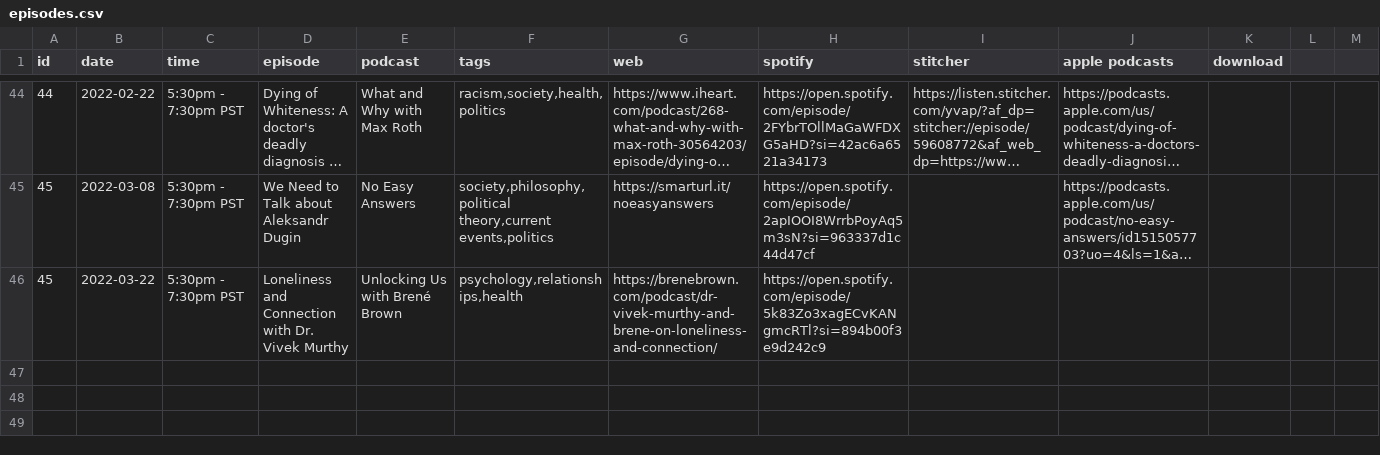
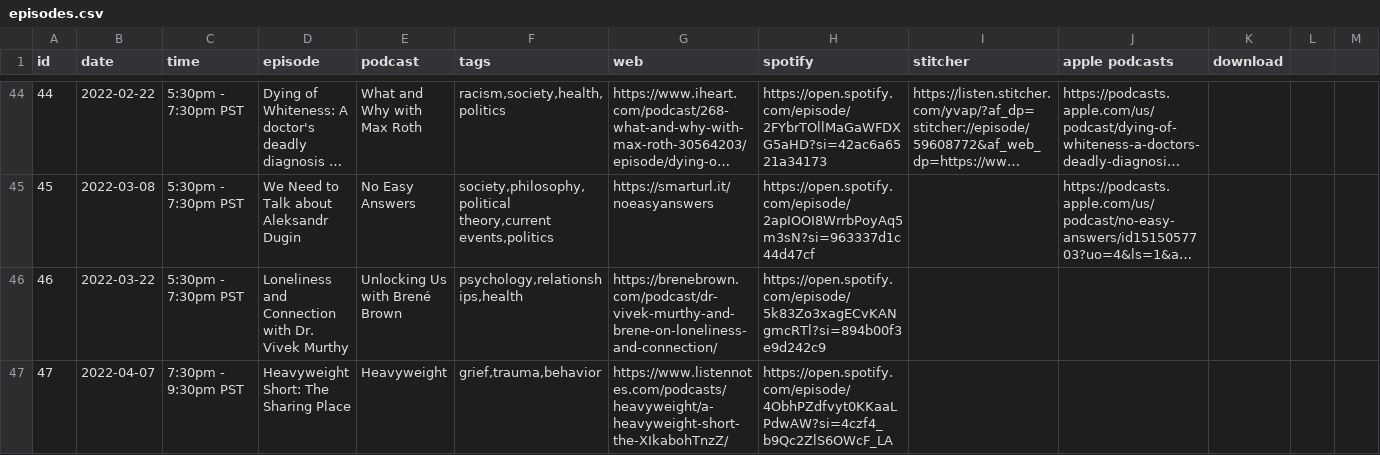
Before and after one commit to froseph/friday-podcast-club, a CSV file: episodes.csv, drawn as a sheet; only a part is shown, gaps mark what is left out; long unchanged cells end in …; the diff names each change by its address in the sheet, - before the commit and + after, or states it on an @@ line.

```diff
--- a/episodes.csv
+++ b/episodes.csv
@@ column A (id) renumbered in row 46 @@
+row 47: 47 | 2022-04-07 | 7:30pm - 9:30pm PST | Heavyweight Short: The Sharing Place | Heavyweight | grief,trauma,behavior | https://www.listennotes.com/podcasts/heavyweight/a-heavyweight-short-the-XIkabohTnzZ/ | https://open.spotify.com/episode/4ObhPZdfvyt0KKaaLPdwAW?si=4czf4_b9Qc2ZlS6OWcF_LA
```
Also changed, not shown: 1 other file.
